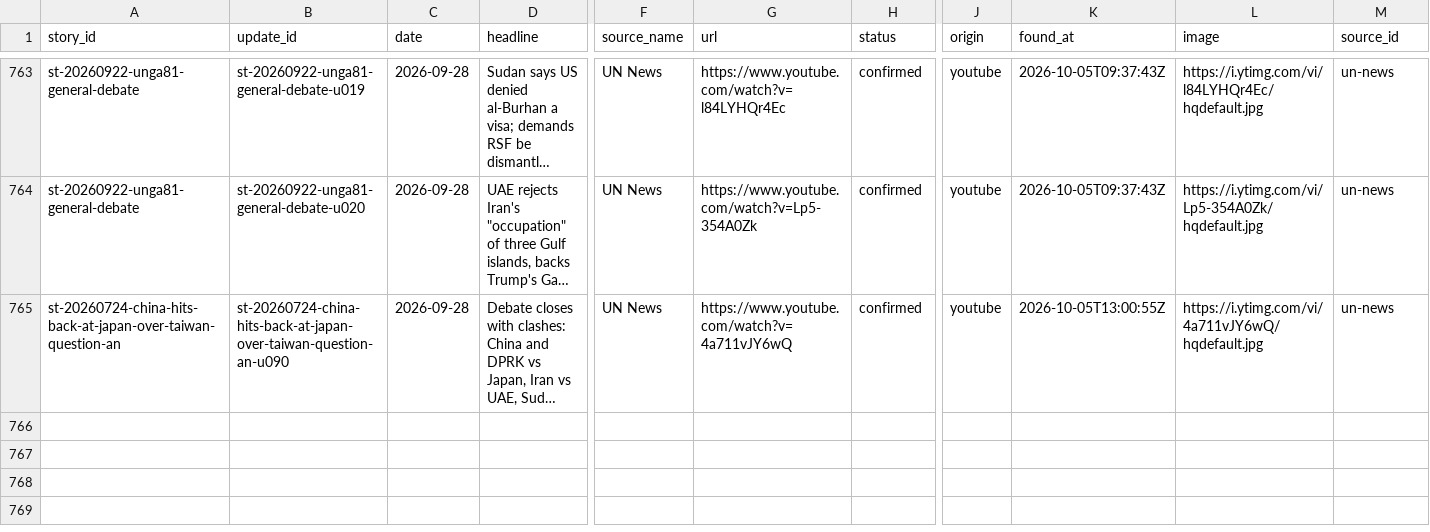
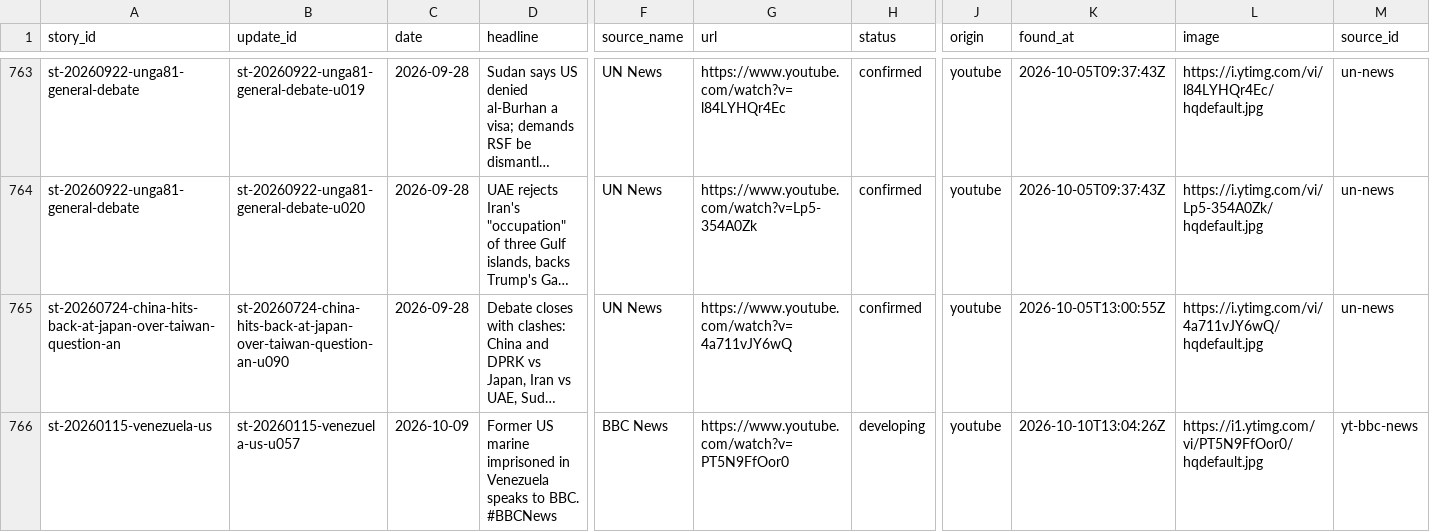
Before and after one commit to chiragr5241/Geopolitics, a CSV file: data/story_updates.csv, drawn as a sheet; only a part is shown, gaps mark what is left out; long unchanged cells end in …; rows hold the shown columns only; the diff names each change by its address in the sheet, - before the commit and + after, or states it on an @@ line.

```diff
--- a/data/story_updates.csv
+++ b/data/story_updates.csv
+row 766: st-20260115-venezuela-us | st-20260115-venezuela-us-u057 | 2026-10-09 | Former US marine imprisoned in Venezuela speaks to BBC. #BBCNews | BBC News | https://www.youtube.com/watch?v=PT5N9FfOor0 | developing | youtube | 2026-10-10T13:04:26Z | https://i1.ytimg.com/vi/PT5N9FfOor0/hqdefault.jpg | yt-bbc-news
```
Also changed, not shown: data/sources.csv, data/youtube_review.csv, 3 other files.
